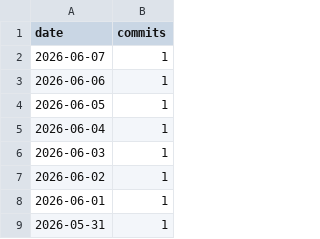
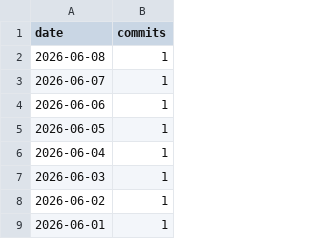
Before and after one commit to AVD138/arbuz, a CSV file: metrics/daily_commits.csv, drawn as a sheet; only a part is shown; the shorter side is filled out with more unchanged rows; the diff names each change by its address in the sheet, - before the commit and + after, or states it on an @@ line.

```diff
--- a/metrics/daily_commits.csv
+++ b/metrics/daily_commits.csv
+row 2: 2026-06-08 | 1
```
Also changed, not shown: 3 other files.
